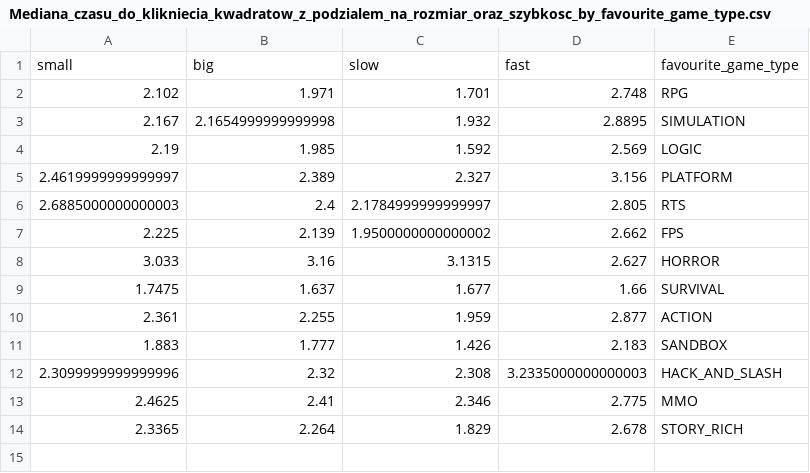
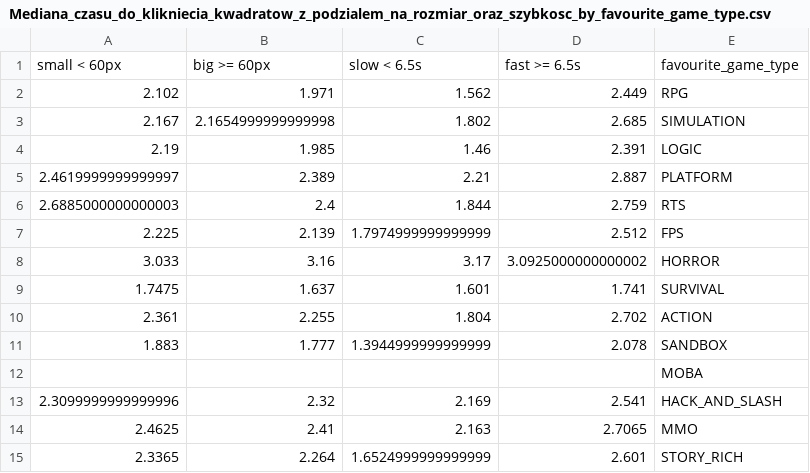
Before and after one commit to m-czarnota/magisterka, a CSV file: analysis/results/data/fav-game-type/Mediana_czasu_do_klikniecia_kwadratow_z_podzialem_na_rozmiar_oraz_szybkosc_by_favourite_game_type.csv, drawn as a sheet.

```diff
--- a/analysis/results/data/fav-game-type/Mediana_czasu_do_klikniecia_kwadratow_z_podzialem_na_rozmiar_oraz_szybkosc_by_favourite_game_type.csv
+++ b/analysis/results/data/fav-game-type/Mediana_czasu_do_klikniecia_kwadratow_z_podzialem_na_rozmiar_oraz_szybkosc_by_favourite_game_type.csv
@@ -1,14 +1,15 @@
-small,big,slow,fast,favourite_game_type
-2.102,1.971,1.701,2.748,RPG
-2.167,2.1654999999999998,1.932,2.8895,SIMULATION
-2.19,1.985,1.592,2.569,LOGIC
-2.4619999999999997,2.389,2.327,3.156,PLATFORM
-2.6885000000000003,2.4,2.1784999999999997,2.805,RTS
-2.225,2.139,1.9500000000000002,2.662,FPS
-3.033,3.16,3.1315,2.627,HORROR
-1.7475,1.637,1.677,1.66,SURVIVAL
-2.361,2.255,1.959,2.877,ACTION
-1.883,1.777,1.426,2.183,SANDBOX
-2.3099999999999996,2.32,2.308,3.2335000000000003,HACK_AND_SLASH
-2.4625,2.41,2.346,2.775,MMO
-2.3365,2.264,1.829,2.678,STORY_RICH
+small < 60px,big >= 60px,slow < 6.5s,fast >= 6.5s,favourite_game_type
+2.102,1.971,1.562,2.449,RPG
+2.167,2.1654999999999998,1.802,2.685,SIMULATION
+2.19,1.985,1.46,2.391,LOGIC
+2.4619999999999997,2.389,2.21,2.887,PLATFORM
+2.6885000000000003,2.4,1.844,2.759,RTS
+2.225,2.139,1.7974999999999999,2.512,FPS
+3.033,3.16,3.17,3.0925000000000002,HORROR
+1.7475,1.637,1.601,1.741,SURVIVAL
+2.361,2.255,1.804,2.702,ACTION
+1.883,1.777,1.3944999999999999,2.078,SANDBOX
+,,,,MOBA
+2.3099999999999996,2.32,2.169,2.541,HACK_AND_SLASH
+2.4625,2.41,2.163,2.7065,MMO
+2.3365,2.264,1.6524999999999999,2.601,STORY_RICH
```
Also changed, not shown: analysis/results/data/age/Sredni_czas_do_klikniecia_kwadratow_z_podzialem_na_rozmiar_oraz_szybkosc_by_age.csv, analysis/results/data/fav-game-type/Sredni_czas_do_klikniecia_kwadratow_z_podzialem_na_rozmiar_oraz_szybkosc_by_favourite_game_type.csv, 55 other files.
